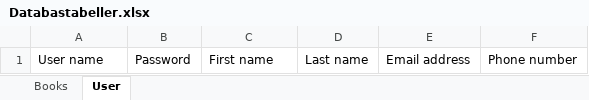
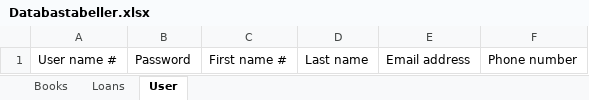
Before and after one commit to yasmineaikio/fullstackProjekt, an Excel workbook: Dokumentation/Databastabeller.xlsx, sheet User, drawn as a sheet; values as stored, in another font and other column widths than the file's, no borders; the diff names each change by its address in the sheet, - before the commit and + after, or states it on an @@ line.

```diff
--- a/Dokumentation/Databastabeller.xlsx (sheet User)
+++ b/Dokumentation/Databastabeller.xlsx (sheet User)
+sheet tab: Loans
-A1: User name
+A1: User name #
-C1: First name
+C1: First name #
```
Also changed, not shown: sheet Books, 1 other file.
